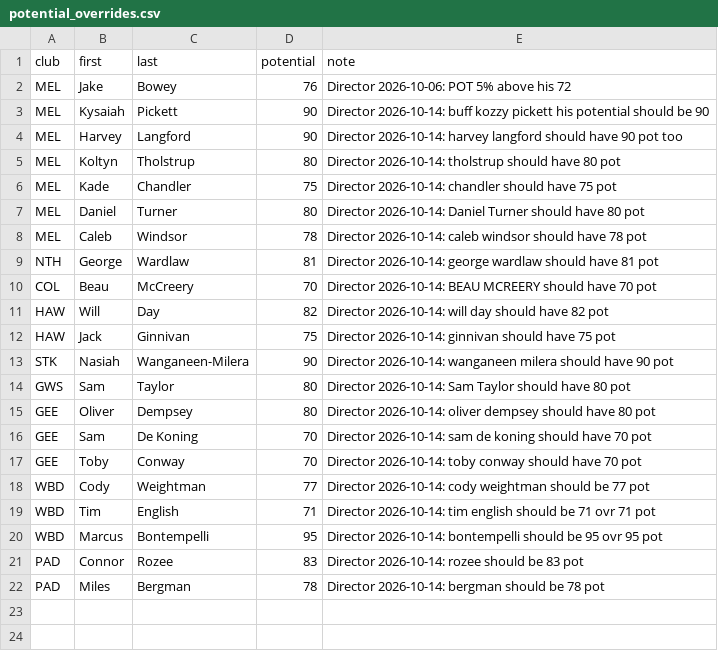
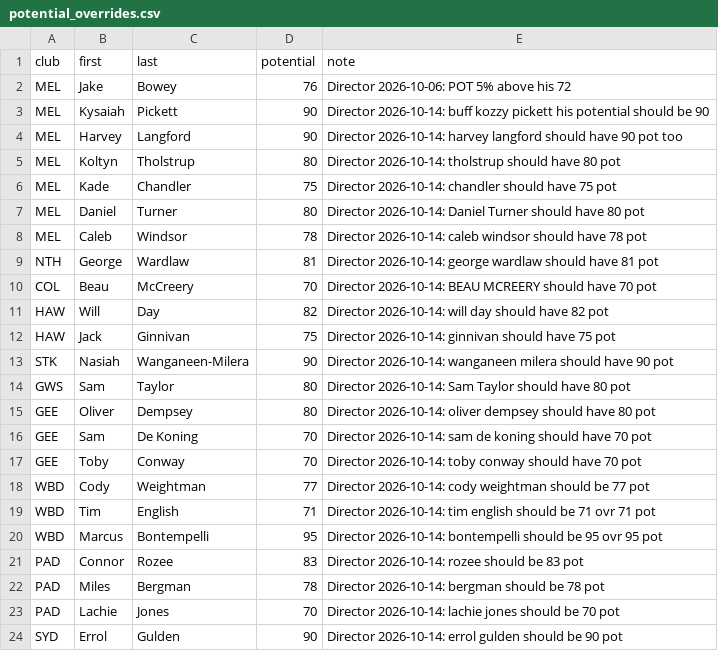
Before and after one commit to gabebartolo-spec/Afl-auto-battler, a CSV file: data/potential_overrides.csv, drawn as a sheet; the diff names each change by its address in the sheet, - before the commit and + after, or states it on an @@ line.

```diff
--- a/data/potential_overrides.csv
+++ b/data/potential_overrides.csv
+row 23: PAD | Lachie | Jones | 70 | Director 2026-10-14: lachie jones should be 70 pot
+row 24: SYD | Errol | Gulden | 90 | Director 2026-10-14: errol gulden should be 90 pot
```
